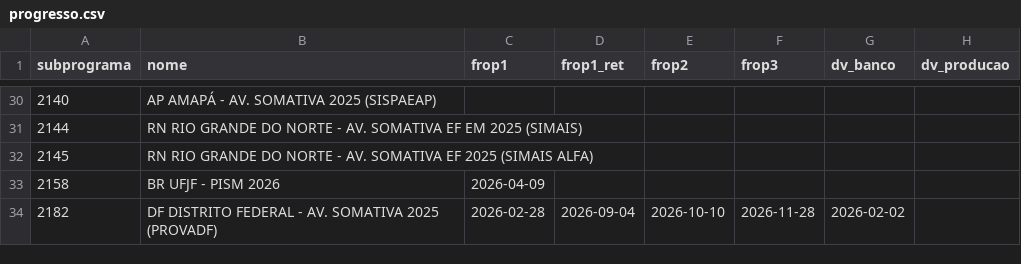
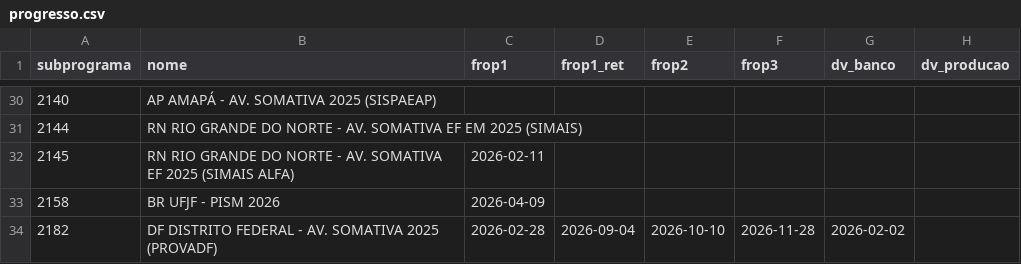
Before and after one commit to Deploy-dashboard/dashboard-monitoramento, a CSV file: progresso.csv, drawn as a sheet; only a part is shown, gaps mark what is left out; the diff names each change by its address in the sheet, - before the commit and + after, or states it on an @@ line.

```diff
--- a/progresso.csv
+++ b/progresso.csv
-C32 (frop1): (empty)
+C32 (frop1): 2026-02-11
```
Also changed, not shown: tarefas.csv.
